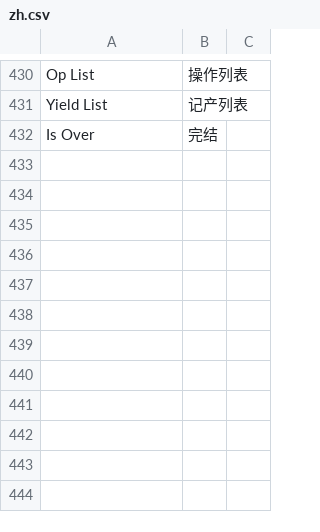
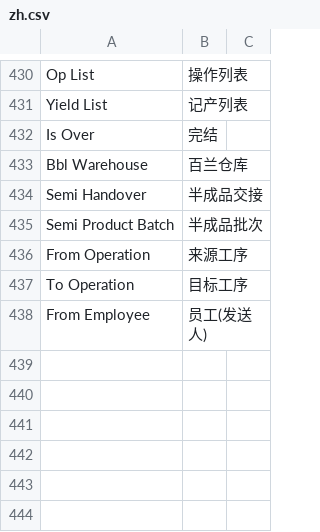
Before and after one commit to coldenmaster/bbl_app, a CSV file: bbl_app/translations/zh.csv, drawn as a sheet; only a part is shown, gaps mark what is left out; the shorter side is filled out with more unchanged rows; the diff names each change by its address in the sheet, - before the commit and + after, or states it on an @@ line.

Commit message:
semi handover

```diff
--- a/bbl_app/translations/zh.csv
+++ b/bbl_app/translations/zh.csv
+row 433: Bbl Warehouse | 百兰仓库
+row 434: Semi Handover | 半成品交接
+row 435: Semi Product Batch | 半成品批次
+row 436: From Operation | 来源工序
+row 437: To Operation | 目标工序
+row 438: From Employee | 员工(发送人)
+row 439: (empty)
+row 440: (empty)
```
Also changed, not shown: 20 other files.
